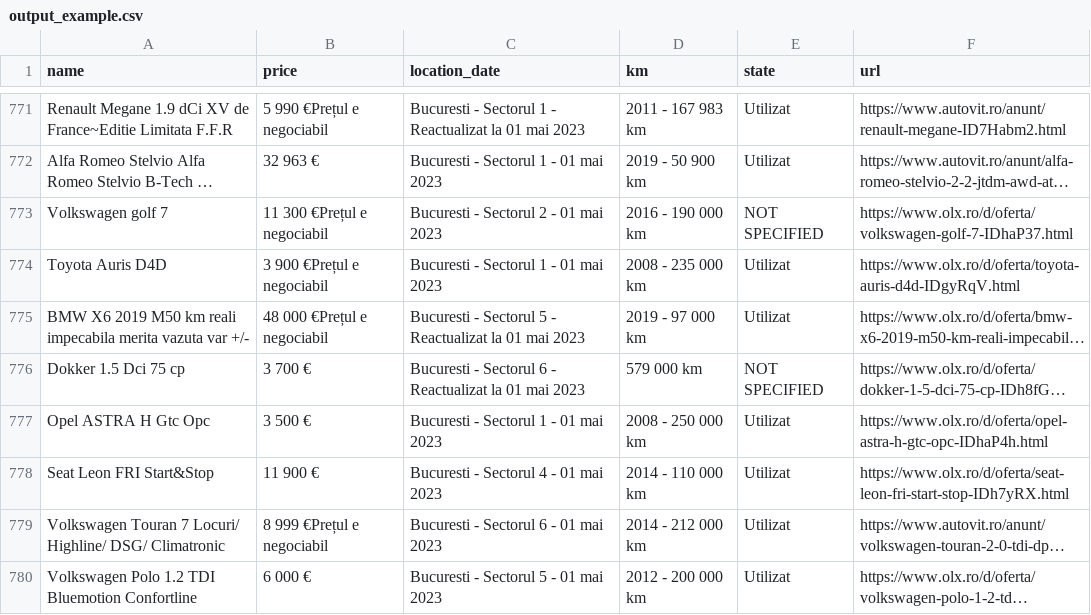
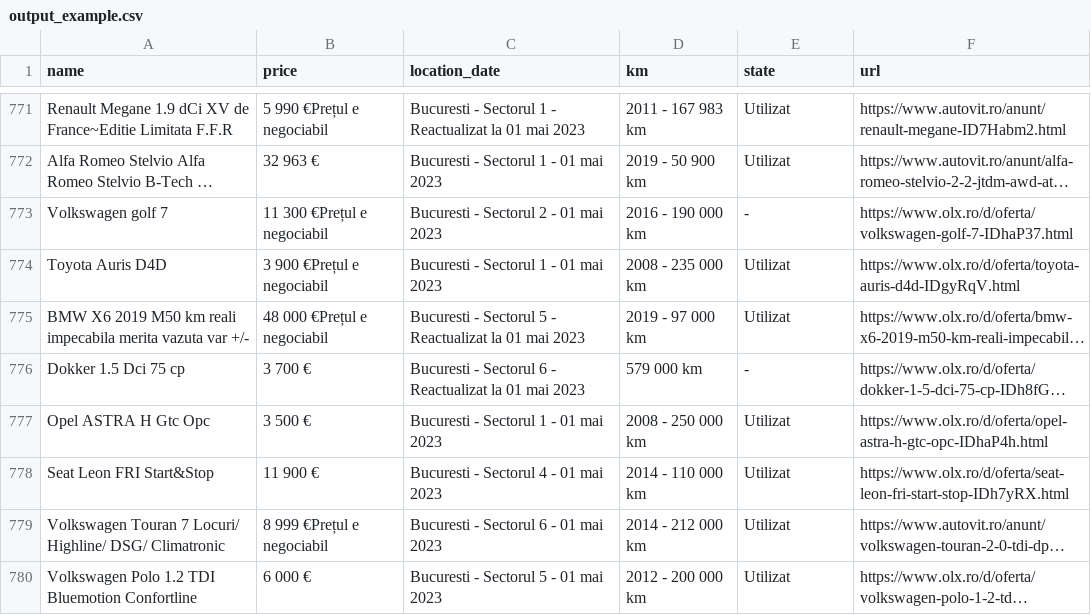
Before and after one commit to 02-t/olx-scraper, a CSV file: output_example.csv, drawn as a sheet; only a part is shown, gaps mark what is left out; long unchanged cells end in …; the diff covers the shown part only; the diff names each change by its address in the sheet, - before the commit and + after, or states it on an @@ line.

```diff
--- a/output_example.csv
+++ b/output_example.csv
-E773 (state): NOT SPECIFIED
+E773 (state): -
-E776 (state): NOT SPECIFIED
+E776 (state): -
```
Also changed, not shown: 167 edited cells elsewhere in this file, data_example.csv, 2 other files.
